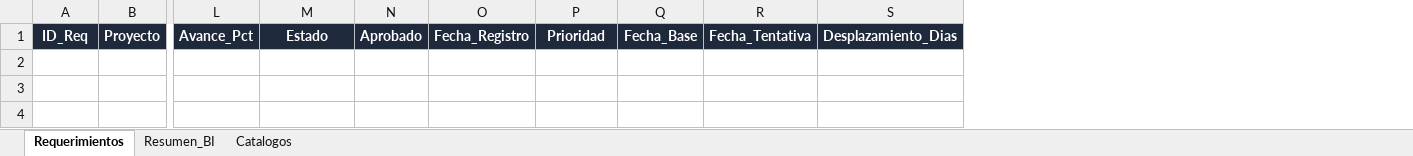
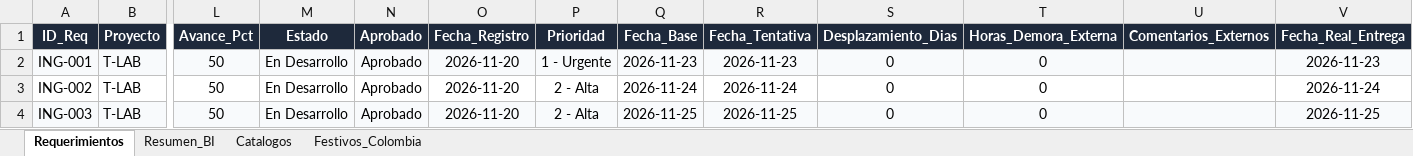
Before and after one commit to morenomolinasamantha-wq/control-avance-ingenieria, an Excel workbook: requerimientos_ingenieria.xlsx, sheet Requerimientos, drawn as a sheet; only a part is shown, gaps mark what is left out; values as stored, in another font and other column widths than the file's, no borders; conditional formats not drawn; rows hold the shown columns only; the diff names each change by its address in the sheet, - before the commit and + after, or states it on an @@ line.

Commit message:
Incluir festivos Colombia, demoras externas y comentarios con datos reales

```diff
--- a/requerimientos_ingenieria.xlsx (sheet Requerimientos)
+++ b/requerimientos_ingenieria.xlsx (sheet Requerimientos)
+sheet tab: Festivos_Colombia
+column T (Horas_Demora_Externa), empty
+column U (Comentarios_Externos), empty
+column V (Fecha_Real_Entrega), empty
+row 2: ING-001 | T-LAB | 50 | En Desarrollo | Aprobado | 2026-11-20 | 1 - Urgente | 2026-11-23 | 2026-11-23 | 0 | 0 |  | 2026-11-23
+row 3: ING-002 | T-LAB | 50 | En Desarrollo | Aprobado | 2026-11-20 | 2 - Alta | 2026-11-24 | 2026-11-24 | 0 | 0 |  | 2026-11-24
+row 4: ING-003 | T-LAB | 50 | En Desarrollo | Aprobado | 2026-11-20 | 2 - Alta | 2026-11-25 | 2026-11-25 | 0 | 0 |  | 2026-11-25
```
Also changed, not shown: sheet Resumen_BI, sheet Catalogos, 2 other files.
